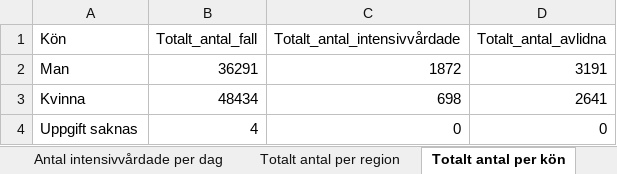
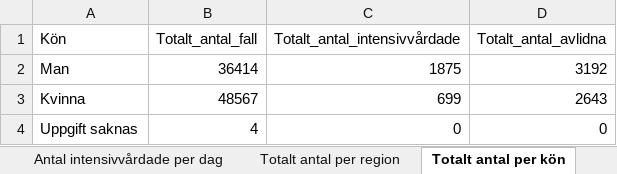
Before and after one commit to adamaltmejd/sse_cern, an Excel workbook: data/FHM/FHM_latest.xlsx, sheet Totalt antal per kön, drawn as a sheet; values as stored, in another font and other column widths than the file's, no borders; the diff names each change by its address in the sheet, - before the commit and + after, or states it on an @@ line.

```diff
--- a/data/FHM/FHM_latest.xlsx (sheet Totalt antal per kön)
+++ b/data/FHM/FHM_latest.xlsx (sheet Totalt antal per kön)
-B2 (Totalt_antal_fall): 36291
+B2 (Totalt_antal_fall): 36414
-C2 (Totalt_antal_intensivvårdade): 1872
+C2 (Totalt_antal_intensivvårdade): 1875
-D2 (Totalt_antal_avlidna): 3191
+D2 (Totalt_antal_avlidna): 3192
-B3 (Totalt_antal_fall): 48434
+B3 (Totalt_antal_fall): 48567
-C3 (Totalt_antal_intensivvårdade): 698
+C3 (Totalt_antal_intensivvårdade): 699
-D3 (Totalt_antal_avlidna): 2641
+D3 (Totalt_antal_avlidna): 2643
```
Also changed, not shown: sheet Totalt antal per region, sheet Antal per dag region, sheet Totalt antal per åldersgrupp, sheet Antal avlidna per dag, sheet Antal intensivvårdade per dag, other sheet tabs, 3 other files.
